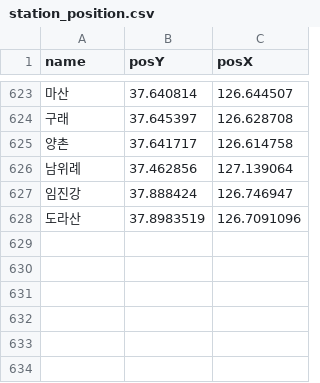
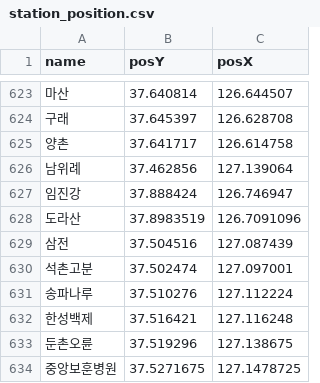
Before and after one commit to gunyu1019/trafficAPI, a CSV file: app/data/station_position.csv, drawn as a sheet; only a part is shown, gaps mark what is left out; the diff names each change by its address in the sheet, - before the commit and + after, or states it on an @@ line.

```diff
--- a/app/data/station_position.csv
+++ b/app/data/station_position.csv
+row 629: 삼전 | 37.504516 | 127.087439
+row 630: 석촌고분 | 37.502474 | 127.097001
+row 631: 송파나루 | 37.510276 | 127.112224
+row 632: 한성백제 | 37.516421 | 127.116248
+row 633: 둔촌오륜 | 37.519296 | 127.138675
+row 634: 중앙보훈병원 | 37.5271675 | 127.1478725
```
Also changed, not shown: 2 other files.
